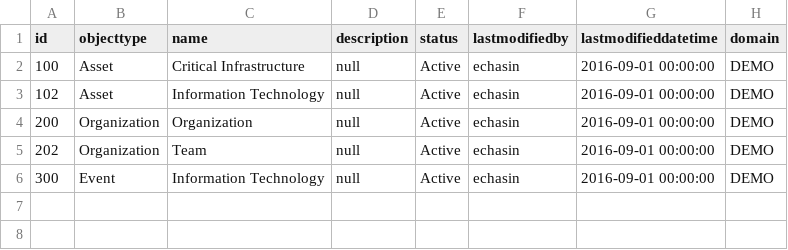
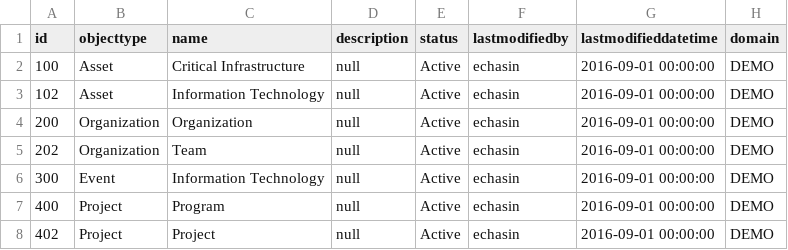
Before and after one commit to echasin/adap_core, a CSV file: src/main/resources/config/liquibase/adap_core_recordtypes_0.csv, drawn as a sheet; the diff names each change by its address in the sheet, - before the commit and + after, or states it on an @@ line.

Commit message:
Added Project objects

```diff
--- a/src/main/resources/config/liquibase/adap_core_recordtypes_0.csv
+++ b/src/main/resources/config/liquibase/adap_core_recordtypes_0.csv
+row 7: 400 | Project | Program | null | Active | echasin | 2016-09-01 00:00:00 | DEMO
+row 8: 402 | Project | Project | null | Active | echasin | 2016-09-01 00:00:00 | DEMO
```
Also changed, not shown: 13 other files.
